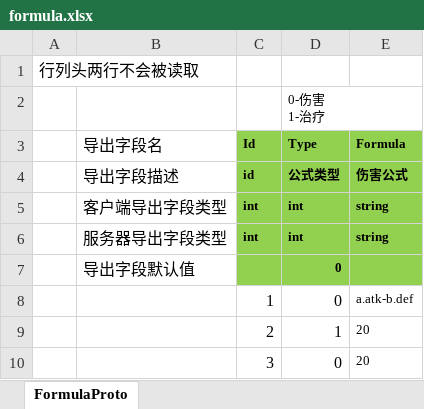
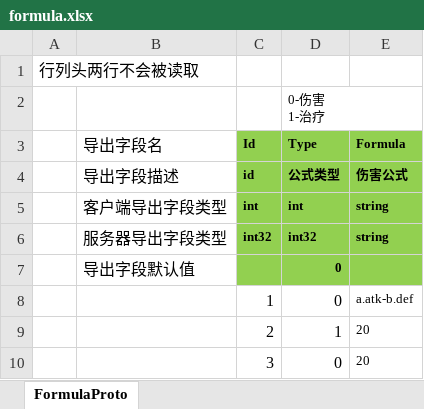
Before and after one commit to east-eden/server, an Excel workbook: config/excel/formula.xlsx, sheet FormulaProto, drawn as a sheet; values as stored, in another font and other column widths than the file's, no borders; the diff names each change by its address in the sheet, - before the commit and + after, or states it on an @@ line.

```diff
--- a/config/excel/formula.xlsx (sheet FormulaProto)
+++ b/config/excel/formula.xlsx (sheet FormulaProto)
-C6 (Id): int
+C6 (Id): int32
-D6 (Type): int
+D6 (Type): int32
```
Also changed, not shown: config/excel/buff.xlsx, config/excel/equipEnchant.xlsx, 39 other files.
